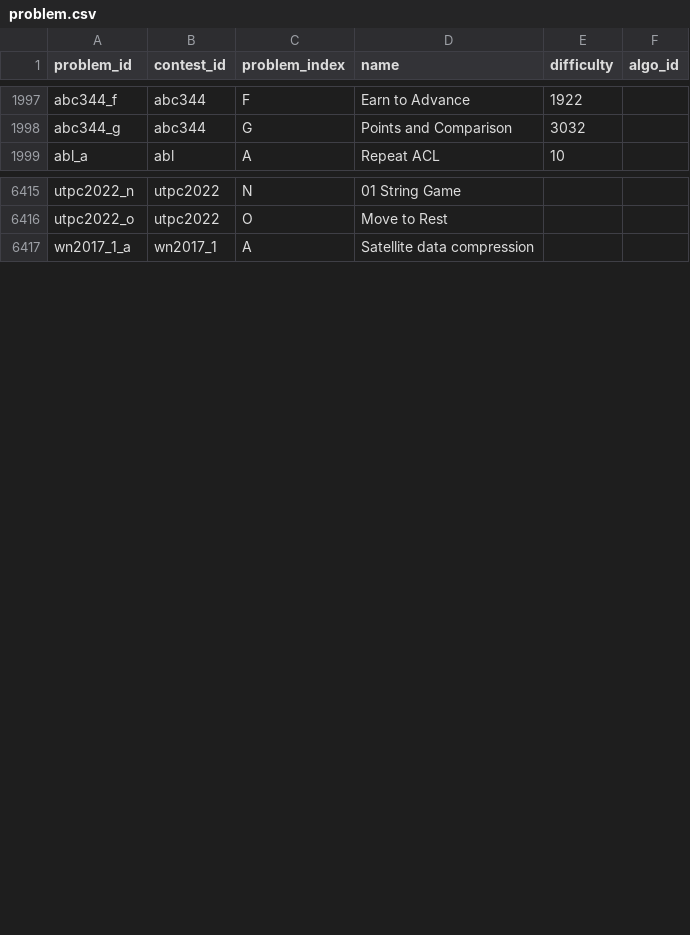
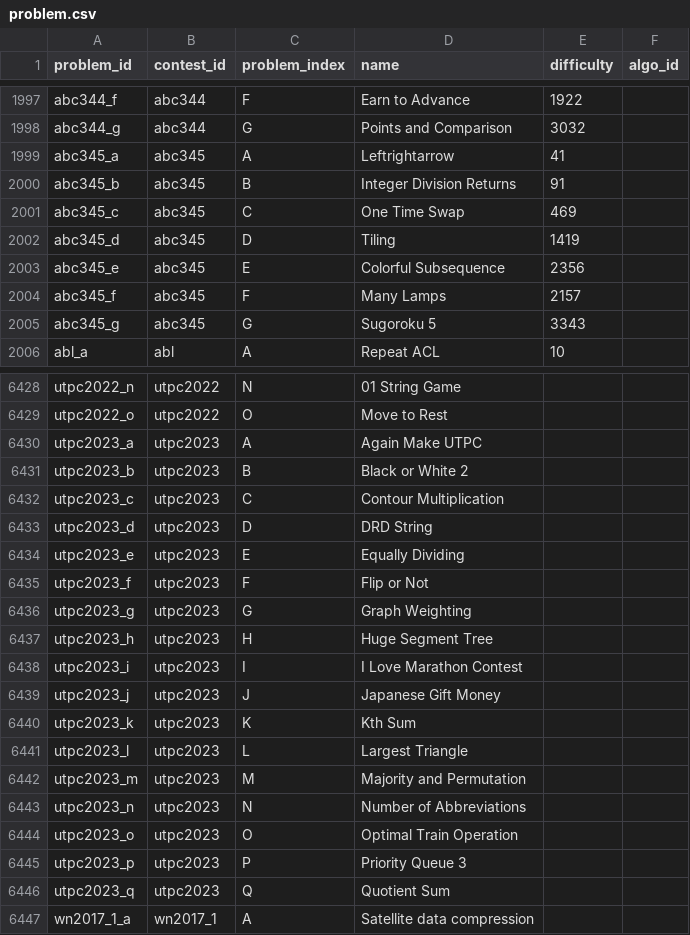
Before and after one commit to Nakka0925/atcoder_app, a CSV file: db/csv_data/problem.csv, drawn as a sheet; only a part is shown, gaps mark what is left out; the diff covers the shown part only.

Commit message:
Update problem.json

```diff
--- a/db/csv_data/problem.csv
+++ b/db/csv_data/problem.csv
@@ -1998,2 +1998,9 @@ abc344_f,abc344,F,Earn to Advance,1922,
 abc344_g,abc344,G,Points and Comparison,3032,
+abc345_a,abc345,A,Leftrightarrow,41,
+abc345_b,abc345,B,Integer Division Returns,91,
+abc345_c,abc345,C,One Time Swap,469,
+abc345_d,abc345,D,Tiling,1419,
+abc345_e,abc345,E,Colorful Subsequence,2356,
+abc345_f,abc345,F,Many Lamps,2157,
+abc345_g,abc345,G,Sugoroku 5,3343,
 abl_a,abl,A,Repeat ACL,10,
@@ -6416,2 +6429,19 @@ utpc2022_n,utpc2022,N,01 String Game,,
 utpc2022_o,utpc2022,O,Move to Rest,,
+utpc2023_a,utpc2023,A,Again Make UTPC,,
+utpc2023_b,utpc2023,B,Black or White 2,,
+utpc2023_c,utpc2023,C,Contour Multiplication,,
+utpc2023_d,utpc2023,D,DRD String,,
+utpc2023_e,utpc2023,E,Equally Dividing,,
+utpc2023_f,utpc2023,F,Flip or Not,,
+utpc2023_g,utpc2023,G,Graph Weighting,,
+utpc2023_h,utpc2023,H,Huge Segment Tree,,
+utpc2023_i,utpc2023,I,I Love Marathon Contest,,
+utpc2023_j,utpc2023,J,Japanese Gift Money,,
+utpc2023_k,utpc2023,K,Kth Sum,,
+utpc2023_l,utpc2023,L,Largest Triangle,,
+utpc2023_m,utpc2023,M,Majority and Permutation,,
+utpc2023_n,utpc2023,N,Number of Abbreviations,,
+utpc2023_o,utpc2023,O,Optimal Train Operation,,
+utpc2023_p,utpc2023,P,Priority Queue 3,,
+utpc2023_q,utpc2023,Q,Quotient Sum,,
 wn2017_1_a,wn2017_1,A,Satellite data compression,,
```
Also changed, not shown: 6 added rows elsewhere in this file, 1 other file.
